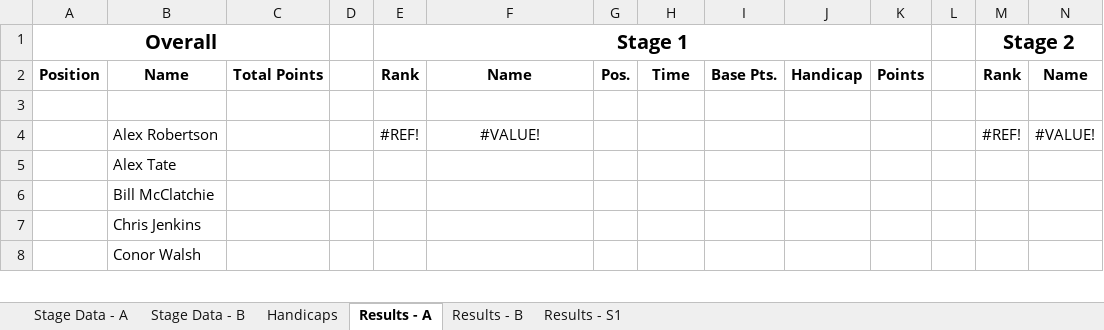
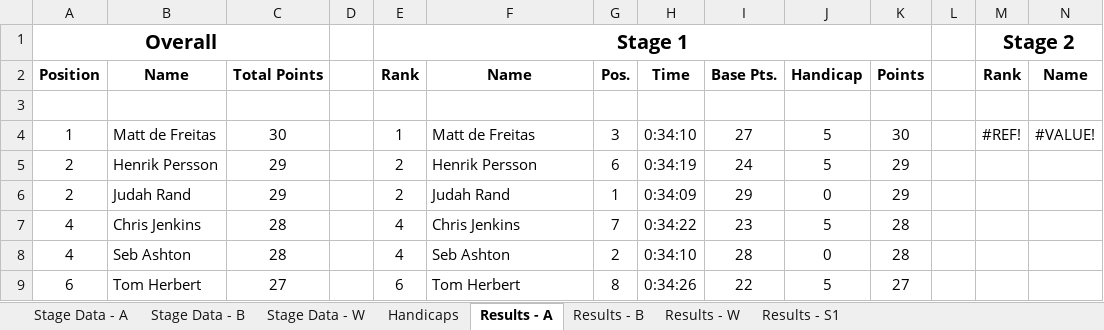
Before and after one commit to revisionist/random, an Excel workbook: Cycling/KWCC - TdZ/2026/KWCC TdZ Points 2026.xlsx, sheet Results - A, drawn as a sheet; only a part is shown; values as stored, in another font and other column widths than the file's, no borders; removed rows and columns are numbered as before the commit, all else as after; rows hold the shown columns only; the diff covers the shown part only; the diff names each change by its address in the sheet, - before the commit and + after, or states it on an @@ line.

Commit message:
Add Stage 1 results

```diff
--- a/Cycling/KWCC - TdZ/2026/KWCC TdZ Points 2026.xlsx (sheet Results - A)
+++ b/Cycling/KWCC - TdZ/2026/KWCC TdZ Points 2026.xlsx (sheet Results - A)
+sheet tab: Stage Data - W
+sheet tab: Results - W
-A4 (Overall): (empty)
+A4 (Overall): 1
-B4: Alex Robertson
+B4: Matt de Freitas
-C4: (empty)
+C4: 30
-E4 (Stage 1): #REF!
+E4 (Stage 1): 1
-F4: #VALUE!
+F4: Matt de Freitas
-F4 alignment: center
+F4 alignment: left
-G4: (empty)
+G4: 3
-H4: (empty)
+H4: 0:34:10
-I4: (empty)
+I4: 27
-J4: (empty)
+J4: 5
-K4: (empty)
+K4: 30
-row 5:  | Alex Tate
-row 6:  | Bill McClatchie
+row 5: 2 | Henrik Persson | 29 |  | 2 | Henrik Persson | 6 | 0:34:19 | 24 | 5 | 29
+row 6: 2 | Judah Rand | 29 |  | 2 | Judah Rand | 1 | 0:34:09 | 29 | 0 | 29
-A7 (Overall): (empty)
+A7 (Overall): 4
-C7: (empty)
+C7: 28
-E7 (Stage 1): (empty)
+E7 (Stage 1): 4
-F7: (empty)
+F7: Chris Jenkins
-G7: (empty)
+G7: 7
-H7: (empty)
+H7: 0:34:22
-I7: (empty)
+I7: 23
-J7: (empty)
+J7: 5
-K7: (empty)
+K7: 28
-row 8:  | Conor Walsh
+row 8: 4 | Seb Ashton | 28 |  | 4 | Seb Ashton | 2 | 0:34:10 | 28 | 0 | 28
+row 9: 6 | Tom Herbert | 27 |  | 6 | Tom Herbert | 8 | 0:34:26 | 22 | 5 | 27
```
Also changed, not shown: 14 added rows, 14 removed rows and 63 edited cells elsewhere in this sheet, sheet Results - S1, sheet Results - B, sheet Stage Data - B, sheet Stage Data - A, sheet Handicaps, formulas that keep their value, 3 other files.
